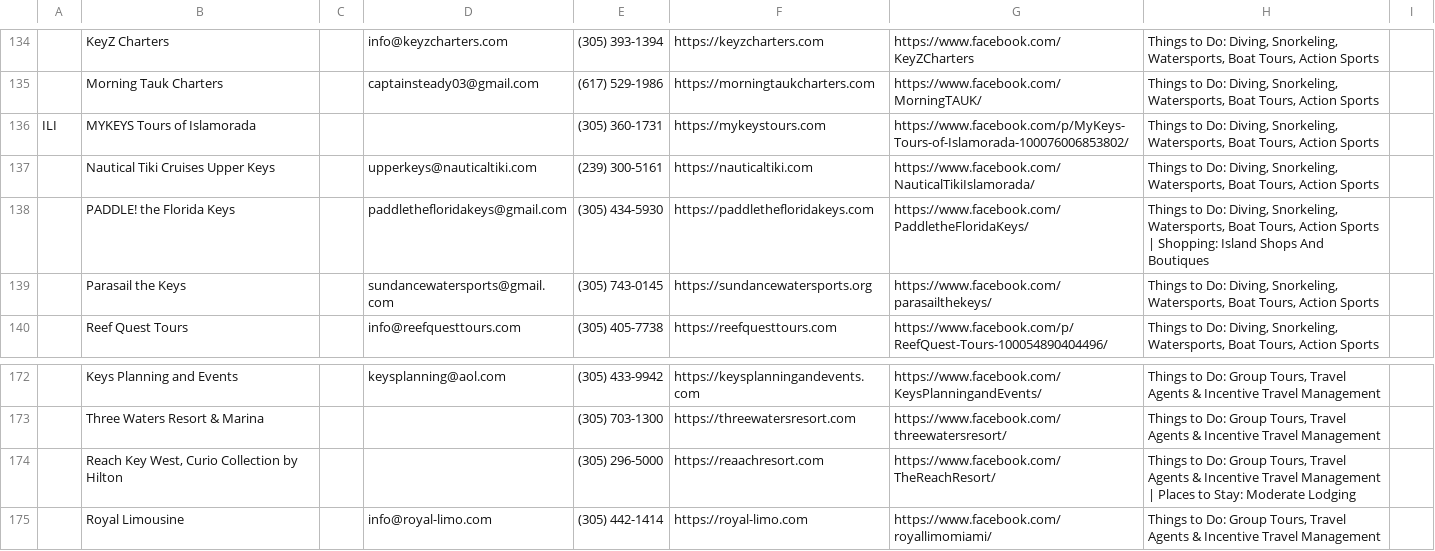
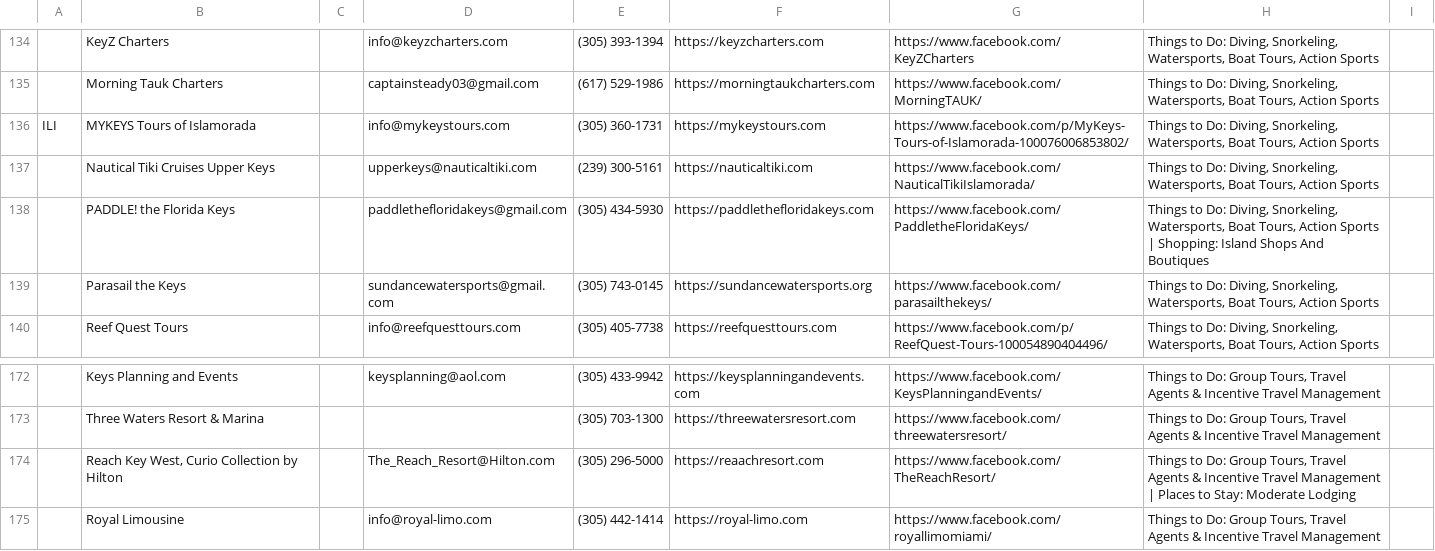
Before and after one commit to fitkidznj-commits/Testy1-Santa, a CSV file: members_updated.csv, drawn as a sheet; only a part is shown, gaps mark what is left out; the diff covers the shown part only; the diff names each change by its address in the sheet, - before the commit and + after, or states it on an @@ line.

```diff
--- a/members_updated.csv
+++ b/members_updated.csv
-D136: (empty)
+D136: info@mykeystours.com
-D174: (empty)
+D174: The_Reach_Resort@Hilton.com
```
Also changed, not shown: 9 edited cells elsewhere in this file, 1 other file.
